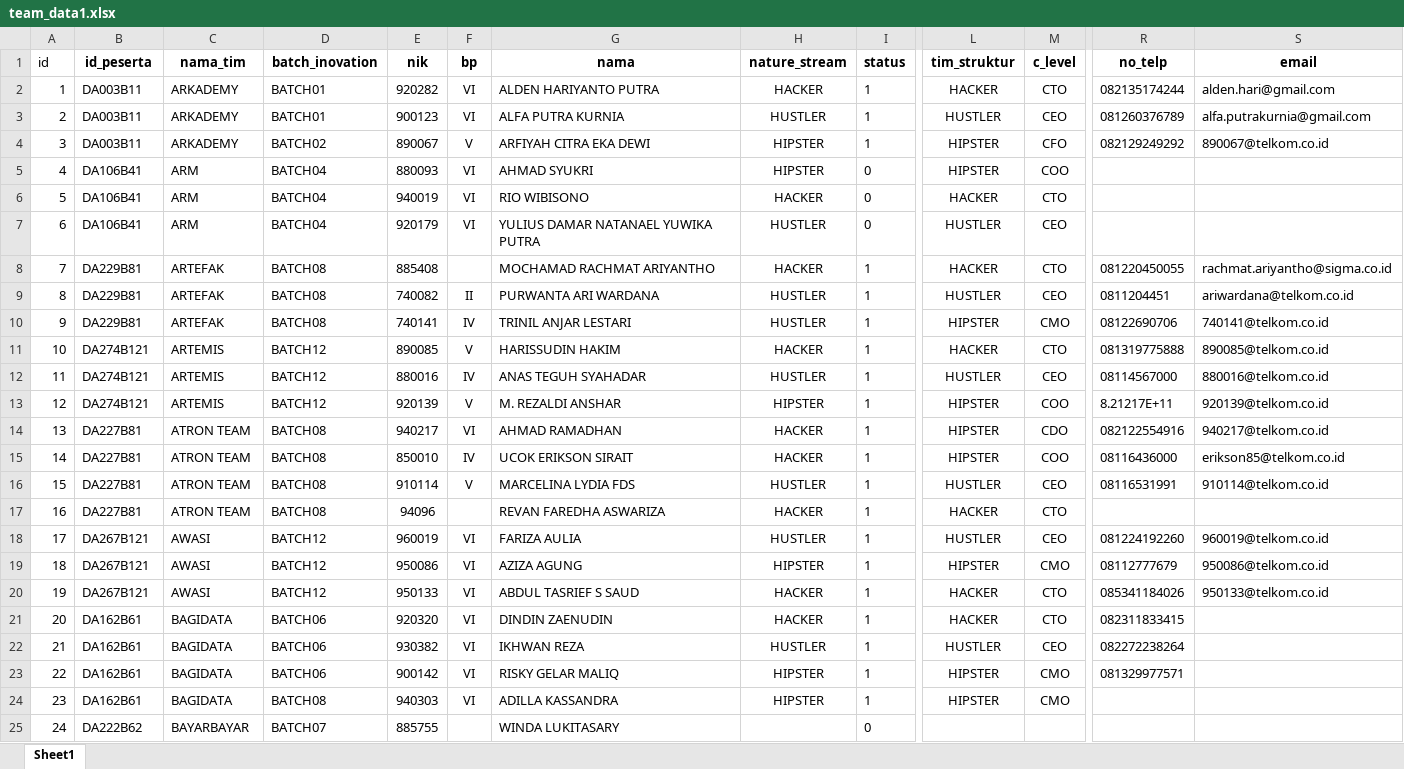
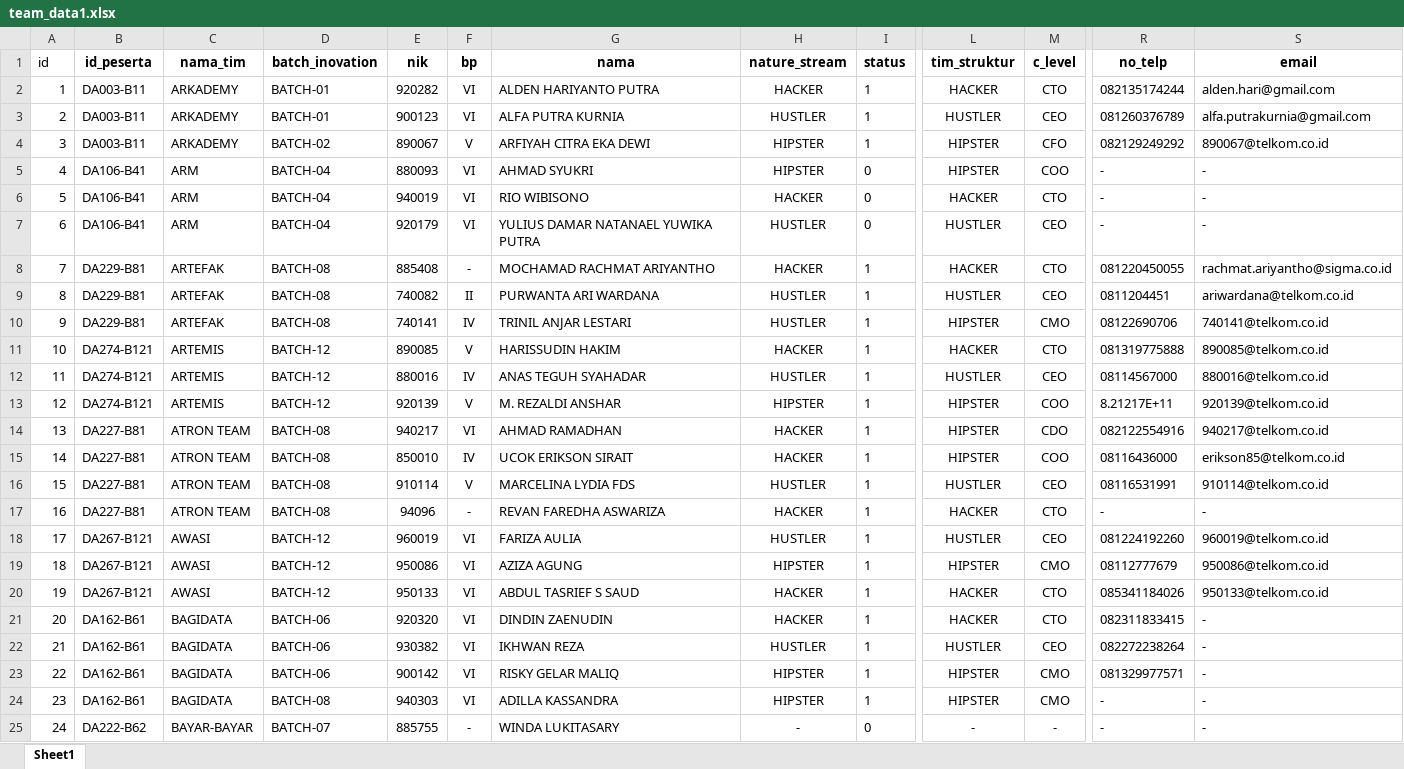
Before and after one commit to nfr2208/AMD-Dev, an Excel workbook: public/uploads/team_data1.xlsx, sheet Sheet1, drawn as a sheet; only a part is shown, gaps mark what is left out; values as stored, in another font and other column widths than the file's, no borders; the diff covers the shown part only; the diff names each change by its address in the sheet, - before the commit and + after, or states it on an @@ line.

```diff
--- a/public/uploads/team_data1.xlsx (sheet Sheet1)
+++ b/public/uploads/team_data1.xlsx (sheet Sheet1)
-B2:B4 (id_peserta): DA003B11
+B2:B4 (id_peserta): DA003-B11
-D2:D3 (batch_inovation): BATCH01
+D2:D3 (batch_inovation): BATCH-01
-D4 (batch_inovation): BATCH02
+D4 (batch_inovation): BATCH-02
-B5:B7 (id_peserta): DA106B41
+B5:B7 (id_peserta): DA106-B41
-D5:D7 (batch_inovation): BATCH04
+D5:D7 (batch_inovation): BATCH-04
-R5:R7 (no_telp): (empty)
+R5:R7 (no_telp): -
-S5:S7 (email): (empty)
+S5:S7 (email): -
-B8:B10 (id_peserta): DA229B81
+B8:B10 (id_peserta): DA229-B81
-D8:D10 (batch_inovation): BATCH08
+D8:D10 (batch_inovation): BATCH-08
-F8 (bp): (empty)
+F8 (bp): -
-B11:B13 (id_peserta): DA274B121
+B11:B13 (id_peserta): DA274-B121
-D11:D13 (batch_inovation): BATCH12
+D11:D13 (batch_inovation): BATCH-12
-B14:B17 (id_peserta): DA227B81
+B14:B17 (id_peserta): DA227-B81
-D14:D17 (batch_inovation): BATCH08
+D14:D17 (batch_inovation): BATCH-08
-F17 (bp): (empty)
+F17 (bp): -
-R17 (no_telp): (empty)
+R17 (no_telp): -
-S17 (email): (empty)
+S17 (email): -
-B18:B20 (id_peserta): DA267B121
+B18:B20 (id_peserta): DA267-B121
-D18:D20 (batch_inovation): BATCH12
+D18:D20 (batch_inovation): BATCH-12
-B21:B24 (id_peserta): DA162B61
+B21:B24 (id_peserta): DA162-B61
-D21:D23 (batch_inovation): BATCH06
+D21:D23 (batch_inovation): BATCH-06
-S21:S25 (email): (empty)
+S21:S25 (email): -
-D24 (batch_inovation): BATCH08
+D24 (batch_inovation): BATCH-08
-R24:R25 (no_telp): (empty)
+R24:R25 (no_telp): -
-B25 (id_peserta): DA222B62
+B25 (id_peserta): DA222-B62
-C25 (nama_tim): BAYARBAYAR
+C25 (nama_tim): BAYAR-BAYAR
-D25 (batch_inovation): BATCH07
+D25 (batch_inovation): BATCH-07
-F25 (bp): (empty)
+F25 (bp): -
-H25 (nature_stream): (empty)
+H25 (nature_stream): -
-L25 (tim_struktur): (empty)
+L25 (tim_struktur): -
-M25 (c_level): (empty)
+M25 (c_level): -
```
Also changed, not shown: 1764 edited cells elsewhere in this sheet, 18 other files.
